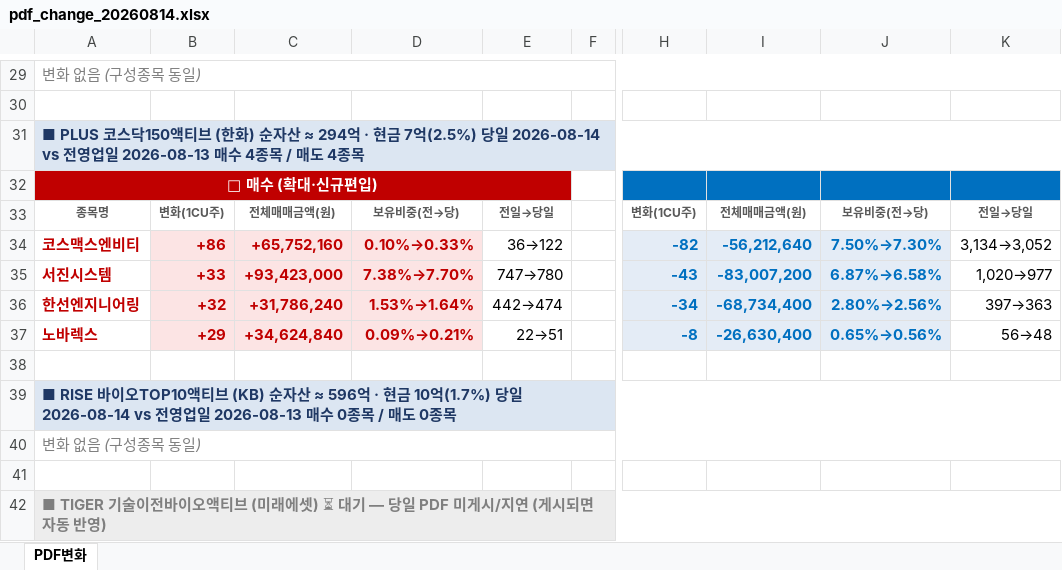
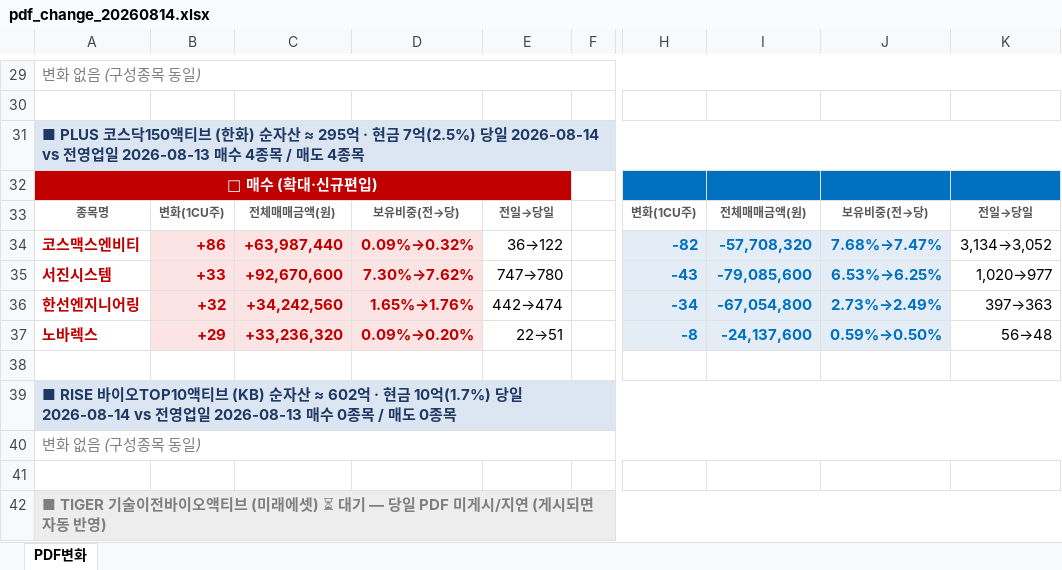
Before and after one commit to unrevr15/etf-reports, an Excel workbook: reports/pdf_change_20260814.xlsx, sheet PDF변화, drawn as a sheet; only a part is shown, gaps mark what is left out; values as stored, in another font and other column widths than the file's, no borders; the diff covers the shown part only; the diff names each change by its address in the sheet, - before the commit and + after, or states it on an @@ line.

```diff
--- a/reports/pdf_change_20260814.xlsx (sheet PDF변화)
+++ b/reports/pdf_change_20260814.xlsx (sheet PDF변화)
-A31: …자산 ≈ 294억 · 현…
+A31: …자산 ≈ 295억 · 현…
-C34: +65,752,160
+C34: +63,987,440
-D34: 0.10%→0.33%
+D34: 0.09%→0.32%
-I34: -56,212,640
+I34: -57,708,320
-J34: 7.50%→7.30%
+J34: 7.68%→7.47%
-C35: +93,423,000
+C35: +92,670,600
-D35: 7.38%→7.70%
+D35: 7.30%→7.62%
-I35: -83,007,200
+I35: -79,085,600
-J35: 6.87%→6.58%
+J35: 6.53%→6.25%
-C36: +31,786,240
+C36: +34,242,560
-D36: 1.53%→1.64%
+D36: 1.65%→1.76%
-I36: -68,734,400
+I36: -67,054,800
-J36: 2.80%→2.56%
+J36: 2.73%→2.49%
-C37: +34,624,840
+C37: +33,236,320
-D37: 0.09%→0.21%
+D37: 0.09%→0.20%
-I37: -26,630,400
+I37: -24,137,600
-J37: 0.65%→0.56%
+J37: 0.59%→0.50%
-A39: …자산 ≈ 596억 · 현…
+A39: …자산 ≈ 602억 · 현…
```
Also changed, not shown: 27 edited cells elsewhere in this sheet, reports/pdf_rolling5_20260814.xlsx, reports/pdf_weekly_20260814.xlsx, 3 other files.
